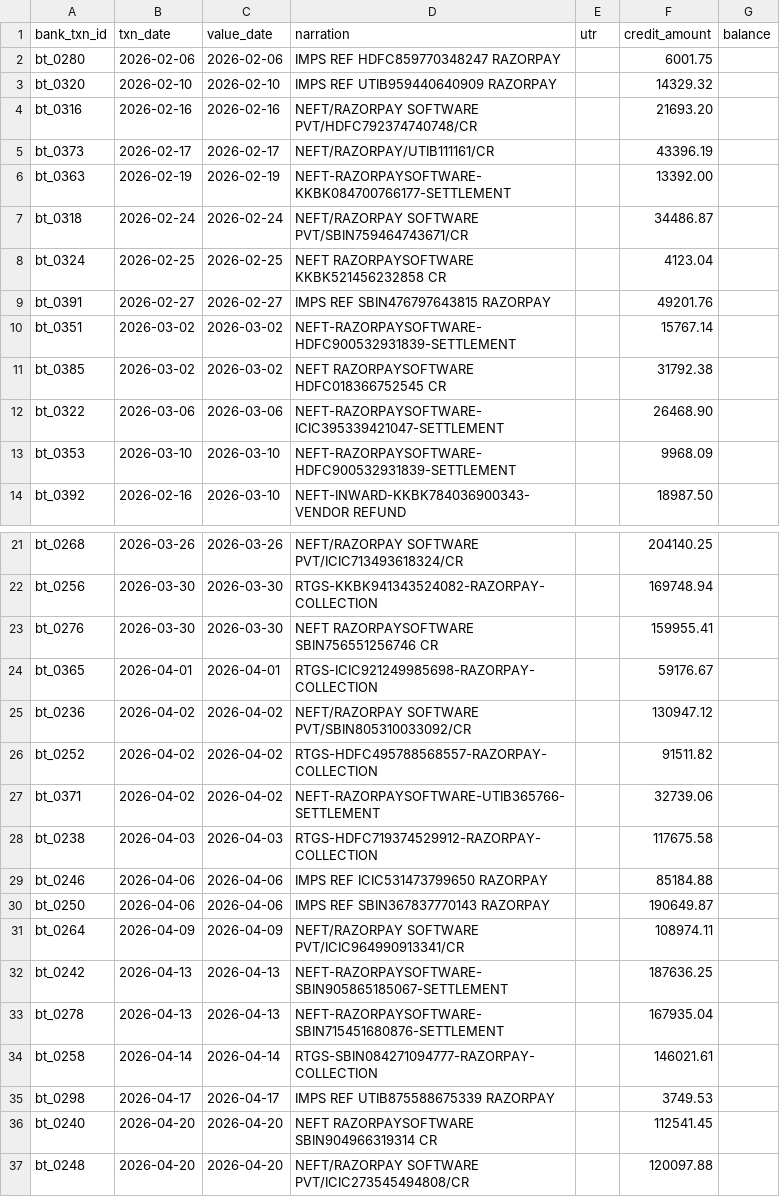
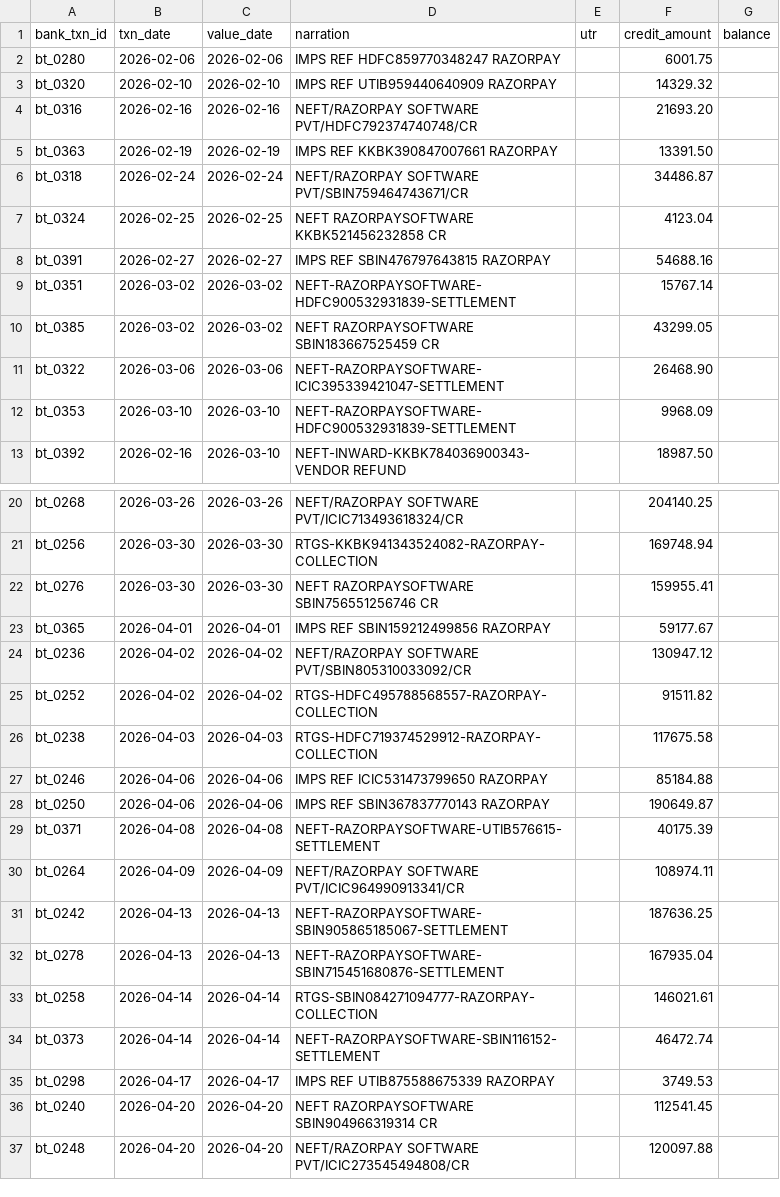
Before and after one commit to D-Dynamico/Closo, a CSV file: data/generated/demo/bank_stmt.csv, drawn as a sheet; only a part is shown, gaps mark what is left out.

```diff
--- a/data/generated/demo/bank_stmt.csv
+++ b/data/generated/demo/bank_stmt.csv
@@ -4,9 +4,8 @@ bt_0320,2026-02-10,2026-02-10,IMPS REF UTIB959440640909 RAZORPAY,,14329.32,
 bt_0316,2026-02-16,2026-02-16,NEFT/RAZORPAY SOFTWARE PVT/HDFC792374740748/CR,,21693.20,
-bt_0373,2026-02-17,2026-02-17,NEFT/RAZORPAY/UTIB111161/CR,,43396.19,
-bt_0363,2026-02-19,2026-02-19,NEFT-RAZORPAYSOFTWARE-KKBK084700766177-SETTLEMENT,,13392.00,
+bt_0363,2026-02-19,2026-02-19,IMPS REF KKBK390847007661 RAZORPAY,,13391.50,
 bt_0318,2026-02-24,2026-02-24,NEFT/RAZORPAY SOFTWARE PVT/SBIN759464743671/CR,,34486.87,
 bt_0324,2026-02-25,2026-02-25,NEFT  RAZORPAYSOFTWARE  KKBK521456232858  CR,,4123.04,
-bt_0391,2026-02-27,2026-02-27,IMPS REF SBIN476797643815 RAZORPAY,,49201.76,
+bt_0391,2026-02-27,2026-02-27,IMPS REF SBIN476797643815 RAZORPAY,,54688.16,
 bt_0351,2026-03-02,2026-03-02,NEFT-RAZORPAYSOFTWARE-HDFC900532931839-SETTLEMENT,,15767.14,
-bt_0385,2026-03-02,2026-03-02,NEFT  RAZORPAYSOFTWARE  HDFC018366752545  CR,,31792.38,
+bt_0385,2026-03-02,2026-03-02,NEFT  RAZORPAYSOFTWARE  SBIN183667525459  CR,,43299.05,
 bt_0322,2026-03-06,2026-03-06,NEFT-RAZORPAYSOFTWARE-ICIC395339421047-SETTLEMENT,,26468.90,
@@ -23,6 +22,5 @@ bt_0256,2026-03-30,2026-03-30,RTGS-KKBK941343524082-RAZORPAY-COLLECTION,,169748.
 bt_0276,2026-03-30,2026-03-30,NEFT  RAZORPAYSOFTWARE  SBIN756551256746  CR,,159955.41,
-bt_0365,2026-04-01,2026-04-01,RTGS-ICIC921249985698-RAZORPAY-COLLECTION,,59176.67,
+bt_0365,2026-04-01,2026-04-01,IMPS REF SBIN159212499856 RAZORPAY,,59177.67,
 bt_0236,2026-04-02,2026-04-02,NEFT/RAZORPAY SOFTWARE PVT/SBIN805310033092/CR,,130947.12,
 bt_0252,2026-04-02,2026-04-02,RTGS-HDFC495788568557-RAZORPAY-COLLECTION,,91511.82,
-bt_0371,2026-04-02,2026-04-02,NEFT-RAZORPAYSOFTWARE-UTIB365766-SETTLEMENT,,32739.06,
 bt_0238,2026-04-03,2026-04-03,RTGS-HDFC719374529912-RAZORPAY-COLLECTION,,117675.58,
@@ -30,2 +28,3 @@ bt_0246,2026-04-06,2026-04-06,IMPS REF ICIC531473799650 RAZORPAY,,85184.88,
 bt_0250,2026-04-06,2026-04-06,IMPS REF SBIN367837770143 RAZORPAY,,190649.87,
+bt_0371,2026-04-08,2026-04-08,NEFT-RAZORPAYSOFTWARE-UTIB576615-SETTLEMENT,,40175.39,
 bt_0264,2026-04-09,2026-04-09,NEFT/RAZORPAY SOFTWARE PVT/ICIC964990913341/CR,,108974.11,
@@ -34,2 +33,3 @@ bt_0278,2026-04-13,2026-04-13,NEFT-RAZORPAYSOFTWARE-SBIN715451680876-SETTLEMENT,
 bt_0258,2026-04-14,2026-04-14,RTGS-SBIN084271094777-RAZORPAY-COLLECTION,,146021.61,
+bt_0373,2026-04-14,2026-04-14,NEFT-RAZORPAYSOFTWARE-SBIN116152-SETTLEMENT,,46472.74,
 bt_0298,2026-04-17,2026-04-17,IMPS REF UTIB875588675339 RAZORPAY,,3749.53,
```
Also changed, not shown: data/generated/demo/order_ledger.csv, data/generated/demo/payments.csv, 4 other files.
